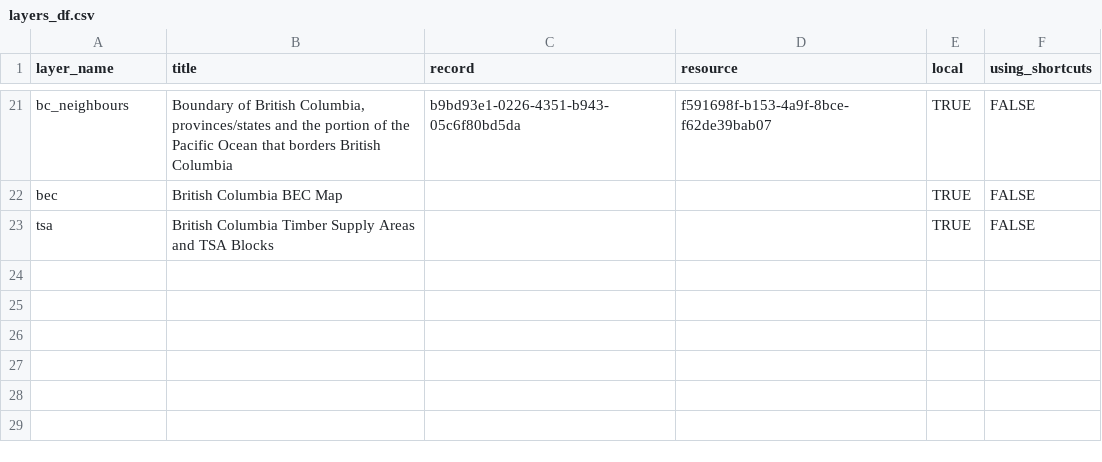
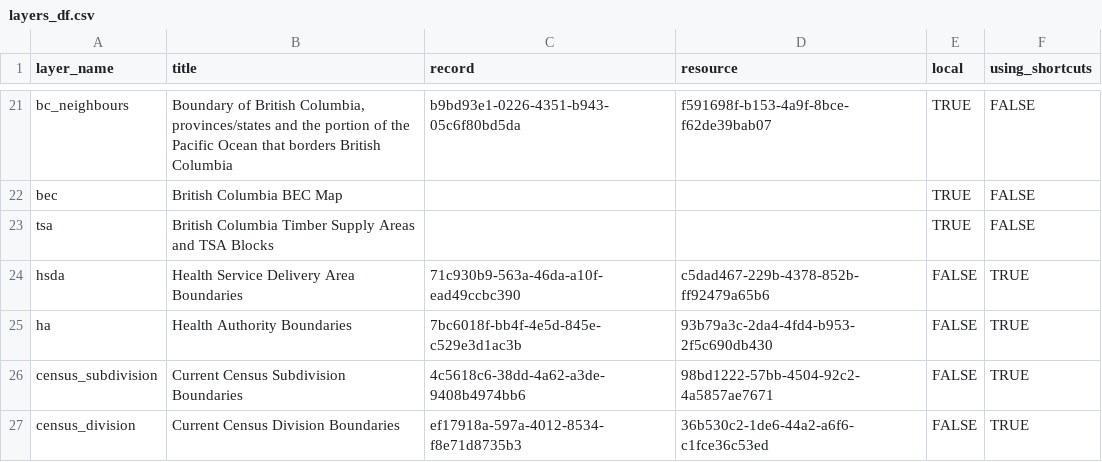
Before and after one commit to bcgov/bcmaps, a CSV file: data-raw/layers_df.csv, drawn as a sheet; only a part is shown, gaps mark what is left out.

Commit message:
add health and census boundaries

```diff
--- a/data-raw/layers_df.csv
+++ b/data-raw/layers_df.csv
@@ -23 +23,5 @@ bec,British Columbia BEC Map,,,TRUE,FALSE
 tsa,British Columbia Timber Supply Areas and TSA Blocks,,,TRUE,FALSE
+hsda,Health Service Delivery Area Boundaries,71c930b9-563a-46da-a10f-ead49ccbc390,c5dad467-229b-4378-852b-ff92479a65b6,FALSE,TRUE
+ha,Health Authority Boundaries,7bc6018f-bb4f-4e5d-845e-c529e3d1ac3b,93b79a3c-2da4-4fd4-b953-2f5c690db430,FALSE,TRUE
+census_subdivision,Current Census Subdivision Boundaries ,4c5618c6-38dd-4a62-a3de-9408b4974bb6,98bd1222-57bb-4504-92c2-4a5857ae7671,FALSE,TRUE
+census_division,Current Census Division Boundaries ,ef17918a-597a-4012-8534-f8e71d8735b3,36b530c2-1de6-44a2-a6f6-c1fce36c53ed,FALSE,TRUE
```
Also changed, not shown: 8 other files.
